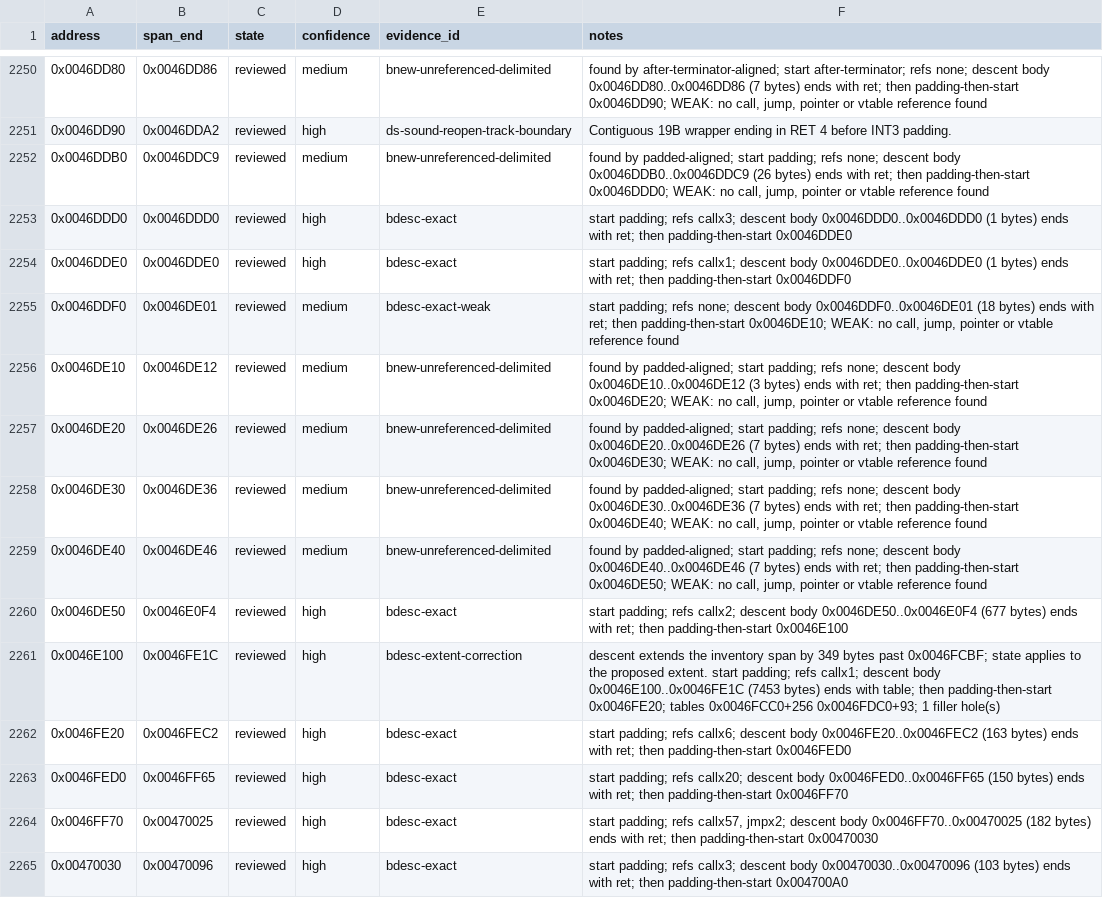
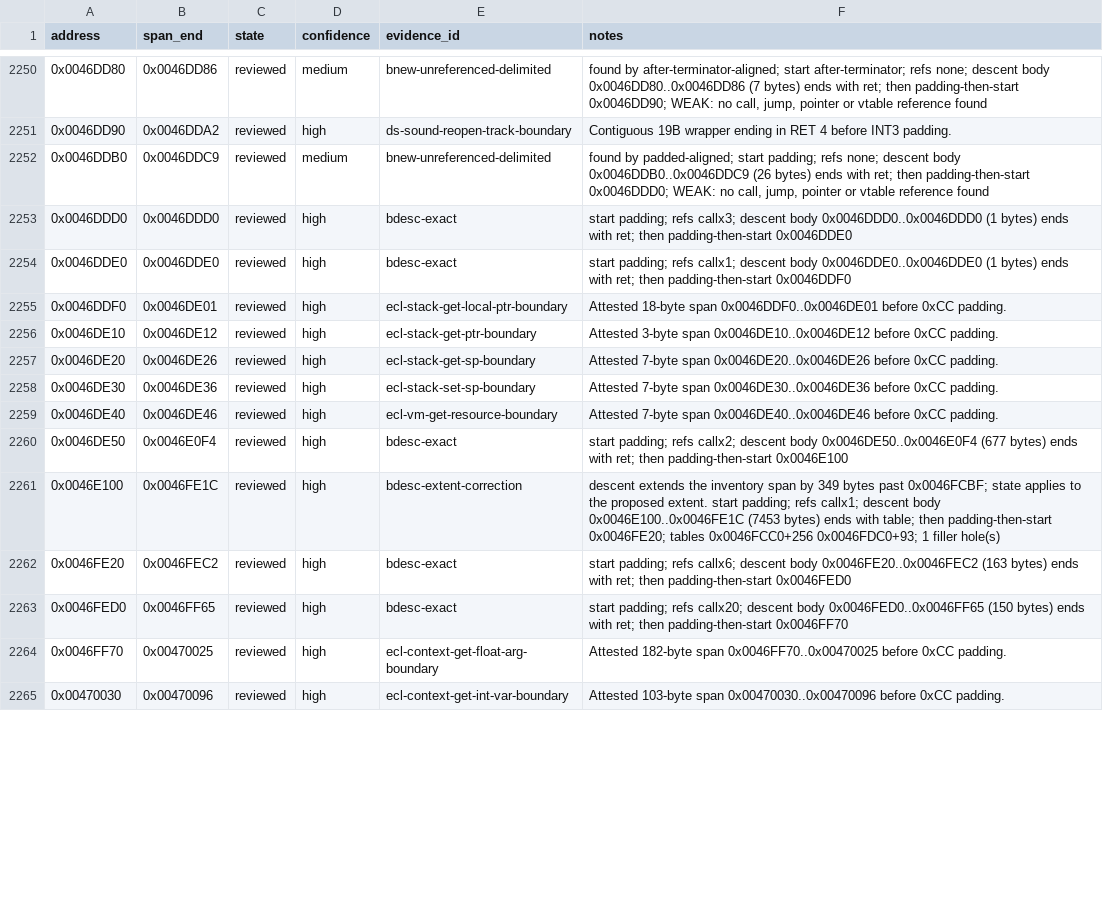
Before and after one commit to N0zoM1z0/th128, a CSV file: config/function-boundaries.csv, drawn as a sheet; only a part is shown, gaps mark what is left out; the diff covers the shown part only.

```diff
--- a/config/function-boundaries.csv
+++ b/config/function-boundaries.csv
@@ -2254,7 +2254,7 @@ address,span_end,state,confidence,evidence_id,notes
 0x0046DDE0,0x0046DDE0,reviewed,high,bdesc-exact,start padding; refs callx1; descent body 0x0046DDE0..0x0046DDE0 (1 bytes) ends with ret; then padding-then-start 0x0046DDF0
-0x0046DDF0,0x0046DE01,reviewed,medium,bdesc-exact-weak,"start padding; refs none; descent body 0x0046DDF0..0x0046DE01 (18 bytes) ends with ret; then padding-then-start 0x0046DE10; WEAK: no call, jump, pointer or vtable reference found"
-0x0046DE10,0x0046DE12,reviewed,medium,bnew-unreferenced-delimited,"found by padded-aligned; start padding; refs none; descent body 0x0046DE10..0x0046DE12 (3 bytes) ends with ret; then padding-then-start 0x0046DE20; WEAK: no call, jump, pointer or vtable reference found"
-0x0046DE20,0x0046DE26,reviewed,medium,bnew-unreferenced-delimited,"found by padded-aligned; start padding; refs none; descent body 0x0046DE20..0x0046DE26 (7 bytes) ends with ret; then padding-then-start 0x0046DE30; WEAK: no call, jump, pointer or vtable reference found"
-0x0046DE30,0x0046DE36,reviewed,medium,bnew-unreferenced-delimited,"found by padded-aligned; start padding; refs none; descent body 0x0046DE30..0x0046DE36 (7 bytes) ends with ret; then padding-then-start 0x0046DE40; WEAK: no call, jump, pointer or vtable reference found"
-0x0046DE40,0x0046DE46,reviewed,medium,bnew-unreferenced-delimited,"found by padded-aligned; start padding; refs none; descent body 0x0046DE40..0x0046DE46 (7 bytes) ends with ret; then padding-then-start 0x0046DE50; WEAK: no call, jump, pointer or vtable reference found"
+0x0046DDF0,0x0046DE01,reviewed,high,ecl-stack-get-local-ptr-boundary,Attested 18-byte span 0x0046DDF0..0x0046DE01 before 0xCC padding.
+0x0046DE10,0x0046DE12,reviewed,high,ecl-stack-get-ptr-boundary,Attested 3-byte span 0x0046DE10..0x0046DE12 before 0xCC padding.
+0x0046DE20,0x0046DE26,reviewed,high,ecl-stack-get-sp-boundary,Attested 7-byte span 0x0046DE20..0x0046DE26 before 0xCC padding.
+0x0046DE30,0x0046DE36,reviewed,high,ecl-stack-set-sp-boundary,Attested 7-byte span 0x0046DE30..0x0046DE36 before 0xCC padding.
+0x0046DE40,0x0046DE46,reviewed,high,ecl-vm-get-resource-boundary,Attested 7-byte span 0x0046DE40..0x0046DE46 before 0xCC padding.
 0x0046DE50,0x0046E0F4,reviewed,high,bdesc-exact,start padding; refs callx2; descent body 0x0046DE50..0x0046E0F4 (677 bytes) ends with ret; then padding-then-start 0x0046E100
@@ -2263,3 +2263,3 @@ address,span_end,state,confidence,evidence_id,notes
 0x0046FED0,0x0046FF65,reviewed,high,bdesc-exact,start padding; refs callx20; descent body 0x0046FED0..0x0046FF65 (150 bytes) ends with ret; then padding-then-start 0x0046FF70
-0x0046FF70,0x00470025,reviewed,high,bdesc-exact,"start padding; refs callx57, jmpx2; descent body 0x0046FF70..0x00470025 (182 bytes) ends with ret; then padding-then-start 0x00470030"
-0x00470030,0x00470096,reviewed,high,bdesc-exact,start padding; refs callx3; descent body 0x00470030..0x00470096 (103 bytes) ends with ret; then padding-then-start 0x004700A0
+0x0046FF70,0x00470025,reviewed,high,ecl-context-get-float-arg-boundary,Attested 182-byte span 0x0046FF70..0x00470025 before 0xCC padding.
+0x00470030,0x00470096,reviewed,high,ecl-context-get-int-var-boundary,Attested 103-byte span 0x00470030..0x00470096 before 0xCC padding.
```
Also changed, not shown: 43 edited cells elsewhere in this file, config/implemented.csv, config/matches.csv, 9 other files.
